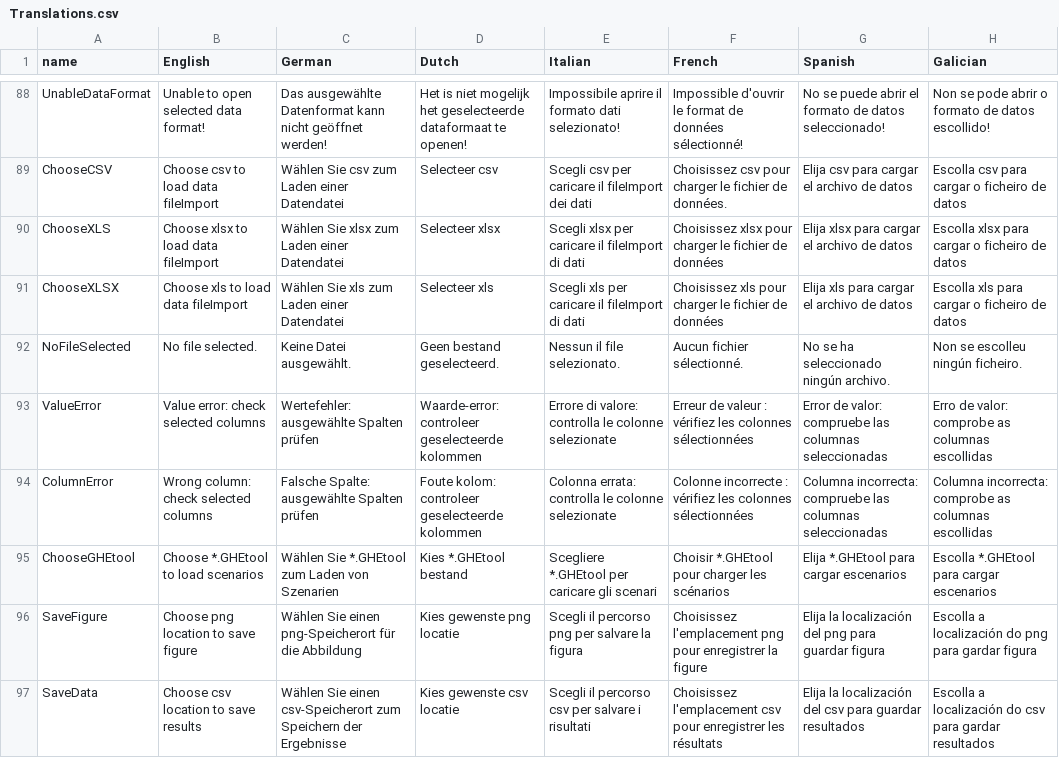
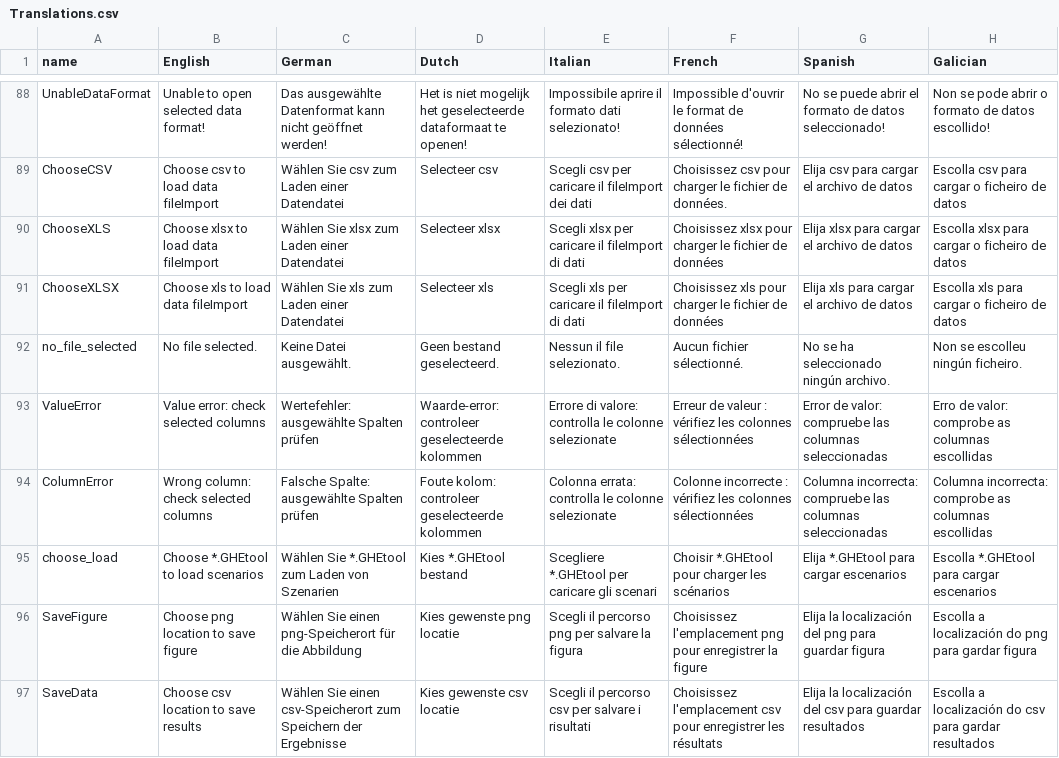
Before and after one commit to wouterpeere/GHEtool, a CSV file: GHEtool/gui/Translations.csv, drawn as a sheet; only a part is shown, gaps mark what is left out; the diff covers the shown part only.

```diff
--- a/GHEtool/gui/Translations.csv
+++ b/GHEtool/gui/Translations.csv
@@ -91,6 +91,6 @@ ChooseXLS;Choose xlsx to load data fileImport;Wählen Sie xlsx zum Laden einer D
 ChooseXLSX;Choose xls to load data fileImport;Wählen Sie xls zum Laden einer Datendatei;Selecteer xls;Scegli xls per caricare il fileImport di dati;Choisissez xls pour charger le fichier de données;Elija xls para cargar el archivo de datos;Escolla xls para cargar o ficheiro de datos
-NoFileSelected;No file selected.;Keine Datei ausgewählt.;Geen bestand geselecteerd.;Nessun il file selezionato.;Aucun fichier sélectionné.;No se ha seleccionado ningún archivo.;Non se escolleu ningún ficheiro.
+no_file_selected;No file selected.;Keine Datei ausgewählt.;Geen bestand geselecteerd.;Nessun il file selezionato.;Aucun fichier sélectionné.;No se ha seleccionado ningún archivo.;Non se escolleu ningún ficheiro.
 ValueError;Value error: check selected columns;Wertefehler: ausgewählte Spalten prüfen;Waarde-error: controleer geselecteerde kolommen;Errore di valore: controlla le colonne selezionate;Erreur de valeur : vérifiez les colonnes sélectionnées;Error de valor: compruebe las columnas seleccionadas;Erro de valor: comprobe as columnas escollidas
 ColumnError;Wrong column: check selected columns;Falsche Spalte: ausgewählte Spalten prüfen;Foute kolom: controleer geselecteerde kolommen;Colonna errata: controlla le colonne selezionate;Colonne incorrecte : vérifiez les colonnes sélectionnées;Columna incorrecta: compruebe las columnas seleccionadas;Columna incorrecta: comprobe as columnas escollidas
-ChooseGHEtool;Choose *.GHEtool to load scenarios;Wählen Sie *.GHEtool zum Laden von Szenarien;Kies *.GHEtool bestand;Scegliere *.GHEtool per caricare gli scenari;Choisir *.GHEtool pour charger les scénarios;Elija *.GHEtool para cargar escenarios;Escolla *.GHEtool para cargar escenarios
+choose_load;Choose *.GHEtool to load scenarios;Wählen Sie *.GHEtool zum Laden von Szenarien;Kies *.GHEtool bestand;Scegliere *.GHEtool per caricare gli scenari;Choisir *.GHEtool pour charger les scénarios;Elija *.GHEtool para cargar escenarios;Escolla *.GHEtool para cargar escenarios
 SaveFigure;Choose png location to save figure;Wählen Sie einen png-Speicherort für die Abbildung;Kies gewenste png locatie;Scegli il percorso png per salvare la figura;Choisissez l'emplacement png pour enregistrer la figure;Elija la localización del png para guardar figura;Escolla a localización do png para gardar figura
```
Also changed, not shown: 2 added rows and 6 edited cells elsewhere in this file, GHEtool/Examples/hourly_profile.csv, 35 other files.
